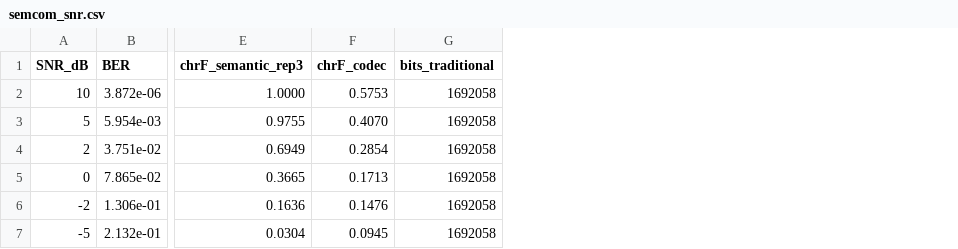
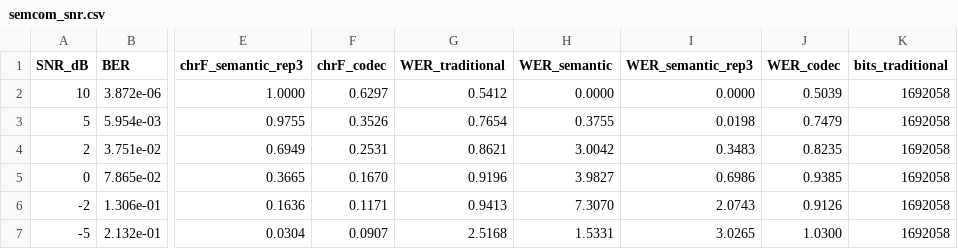
Before and after one commit to xonas1101/semantitrans, a CSV file: data/testset/semcom_snr.csv, drawn as a sheet; only a part is shown, gaps mark what is left out; the diff names each change by its address in the sheet, - before the commit and + after, or states it on an @@ line.

Commit message:
Add Rayleigh fading channel, WER-vs-SNR plots, semantic-noise ablation; 4-scheme Gradio demo

```diff
--- a/data/testset/semcom_snr.csv
+++ b/data/testset/semcom_snr.csv
+column G (WER_traditional), rows 2-7: 0.5412 | 0.7654 | 0.8621 | 0.9196 | 0.9413 | 2.5168
+column H (WER_semantic), rows 2-7: 0.0000 | 0.3755 | 3.0042 | 3.9827 | 7.3070 | 1.5331
+column I (WER_semantic_rep3), rows 2-7: 0.0000 | 0.0198 | 0.3483 | 0.6986 | 2.0743 | 3.0265
+column J (WER_codec), rows 2-7: 0.5039 | 0.7479 | 0.8235 | 0.9385 | 0.9126 | 1.0300
-F2 (chrF_codec): 0.5753
+F2 (chrF_codec): 0.6297
-F3 (chrF_codec): 0.4070
+F3 (chrF_codec): 0.3526
-F4 (chrF_codec): 0.2854
+F4 (chrF_codec): 0.2531
-F5 (chrF_codec): 0.1713
+F5 (chrF_codec): 0.1670
-F6 (chrF_codec): 0.1476
+F6 (chrF_codec): 0.1171
-F7 (chrF_codec): 0.0945
+F7 (chrF_codec): 0.0907
```
Also changed, not shown: data/testset/semcom_snr_gold.csv, results/semcom_snr.csv, 34 other files.
